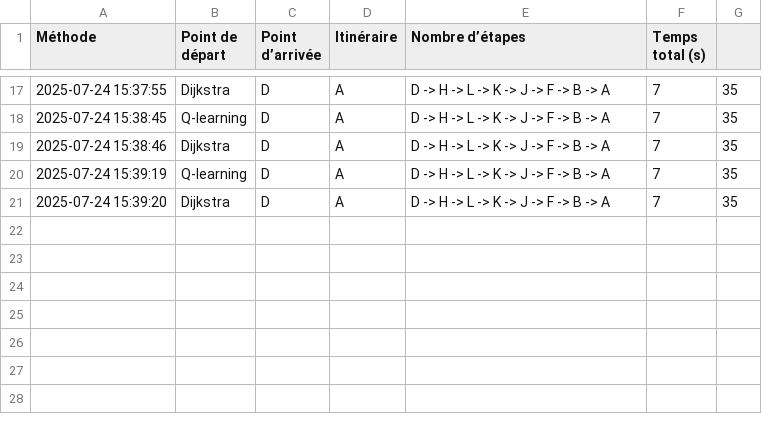
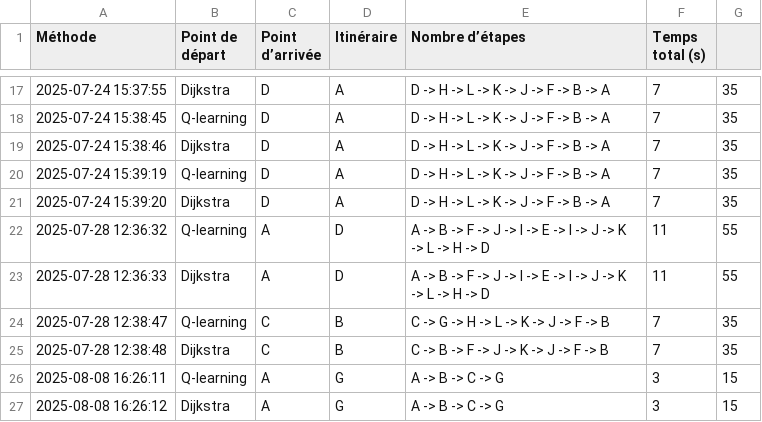
Before and after one commit to bmouale03/robot-AI, a CSV file: comparison_routes.csv, drawn as a sheet; only a part is shown, gaps mark what is left out; the diff names each change by its address in the sheet, - before the commit and + after, or states it on an @@ line.

```diff
--- a/comparison_routes.csv
+++ b/comparison_routes.csv
+row 22: 2025-07-28 12:36:32 | Q-learning | A | D | A -> B -> F -> J -> I -> E -> I -> J -> K -> L -> H -> D | 11 | 55
+row 23: 2025-07-28 12:36:33 | Dijkstra | A | D | A -> B -> F -> J -> I -> E -> I -> J -> K -> L -> H -> D | 11 | 55
+row 24: 2025-07-28 12:38:47 | Q-learning | C | B | C -> G -> H -> L -> K -> J -> F -> B | 7 | 35
+row 25: 2025-07-28 12:38:48 | Dijkstra | C | B | C -> B -> F -> J -> K -> J -> F -> B | 7 | 35
+row 26: 2025-08-08 16:26:11 | Q-learning | A | G | A -> B -> C -> G | 3 | 15
+row 27: 2025-08-08 16:26:12 | Dijkstra | A | G | A -> B -> C -> G | 3 | 15
```
Also changed, not shown: dijkstra_routes.csv, optimal_routes.csv, 2 other files.
